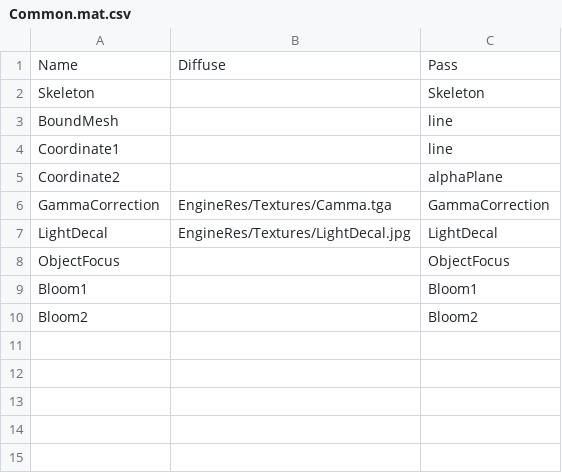
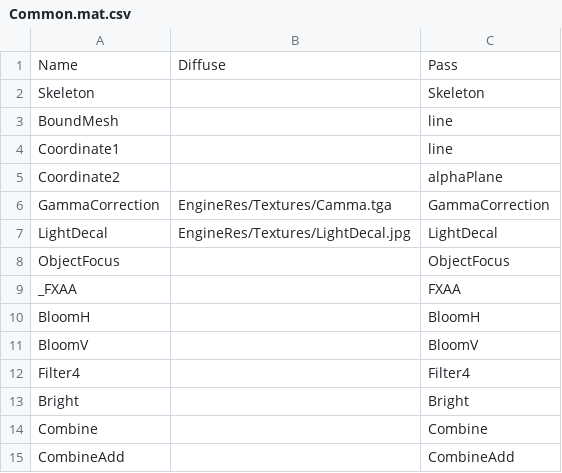
Before and after one commit to iNewLegend/muonline-client-emulator, a CSV file: bin/Client/EngineRes/Common.mat.csv, drawn as a sheet; removed rows and columns are numbered as before the commit, all else as after; the diff names each change by its address in the sheet, - before the commit and + after, or states it on an @@ line.

```diff
--- a/bin/Client/EngineRes/Common.mat.csv
+++ b/bin/Client/EngineRes/Common.mat.csv
-row 9: Bloom1 |  | Bloom1
-row 10: Bloom2 |  | Bloom2
+row 9: _FXAA |  | FXAA
+row 10: BloomH |  | BloomH
+row 11: BloomV |  | BloomV
+row 12: Filter4 |  | Filter4
+row 13: Bright |  | Bright
+row 14: Combine |  | Combine
+row 15: CombineAdd |  | CombineAdd
```
Also changed, not shown: 8 other files.
